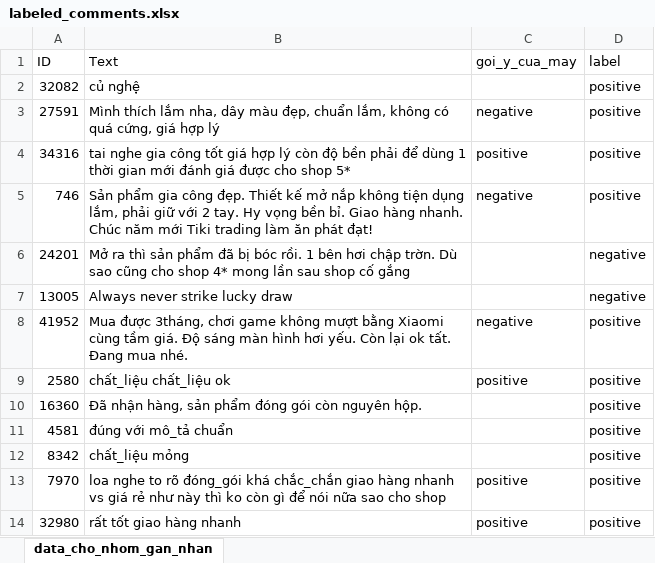
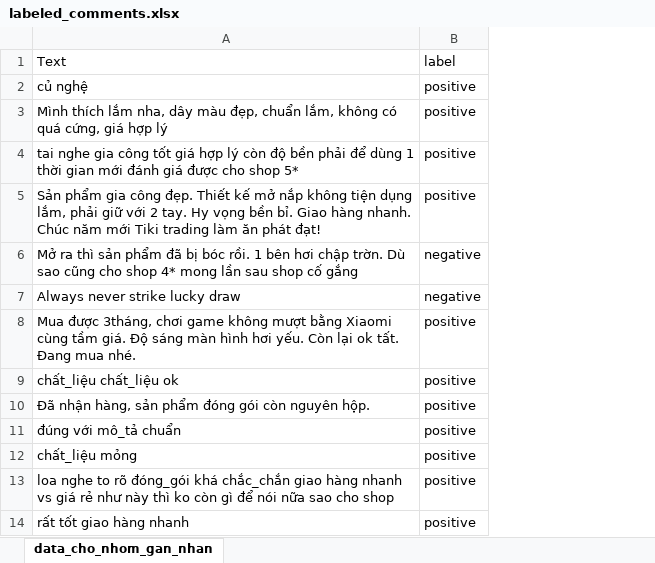
Before and after one commit to NTT555/Product-review-sentiment, an Excel workbook: data/raw/labeled_comments.xlsx, sheet data_cho_nhom_gan_nhan, drawn as a sheet; only a part is shown; values as stored, in another font and other column widths than the file's, no borders; charts and pictures not drawn; the diff names each change by its address in the sheet, - before the commit and + after, or states it on an @@ line.

```diff
--- a/data/raw/labeled_comments.xlsx (sheet data_cho_nhom_gan_nhan)
+++ b/data/raw/labeled_comments.xlsx (sheet data_cho_nhom_gan_nhan)
-column A, rows 1-14: ID | 32082 | 27591 | 34316 | 746 | 24201 | 13005 | 41952 | 2580 | 16360 | 4581 | 8342 | 7970 | 32980
-column C, rows 1-14: goi_y_cua_may |  | negative | positive | negative |  |  | negative | positive |  |  |  | positive | positive
```
Also changed, not shown: charts or pictures, 6 other files.
